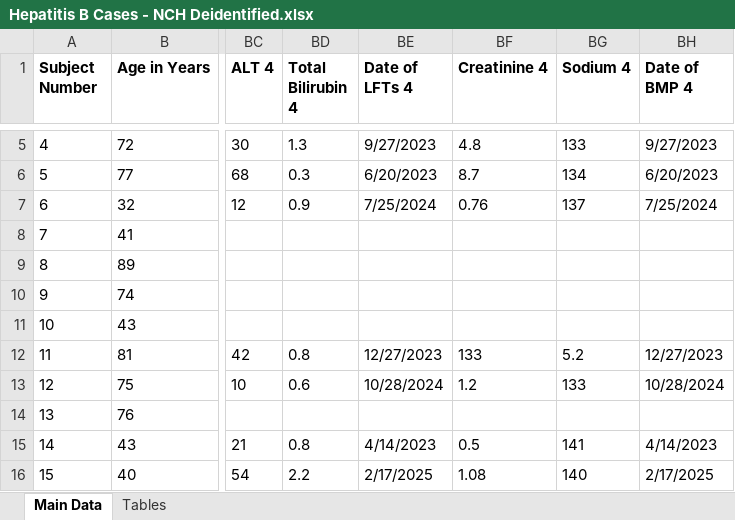
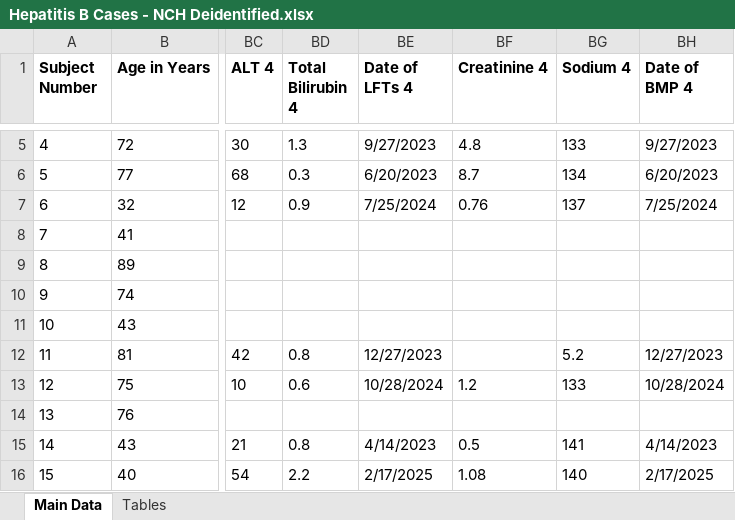
Before and after one commit to michele-himadi/commission-code, an Excel workbook: paul-hepatitis-paper/datasets/Hepatitis B Cases - NCH Deidentified.xlsx, sheet Main Data, drawn as a sheet; only a part is shown, gaps mark what is left out; values as stored, in another font and other column widths than the file's, no borders; the diff names each change by its address in the sheet, - before the commit and + after, or states it on an @@ line.

Commit message:
Add files via upload
editing creatinine 4 value for pt11

```diff
--- a/paul-hepatitis-paper/datasets/Hepatitis B Cases - NCH Deidentified.xlsx (sheet Main Data)
+++ b/paul-hepatitis-paper/datasets/Hepatitis B Cases - NCH Deidentified.xlsx (sheet Main Data)
-BF12 (Creatinine 4): 133
+BF12 (Creatinine 4): (empty)
```
